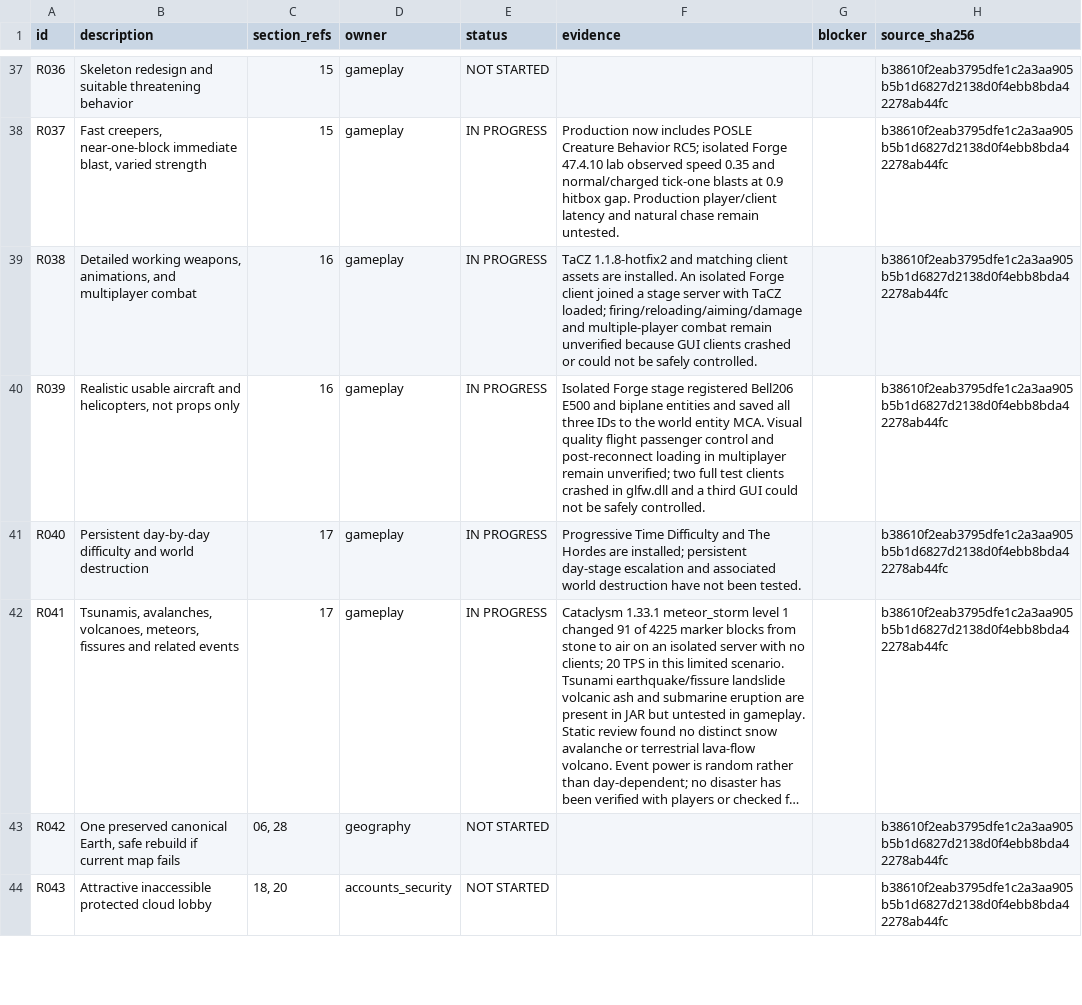
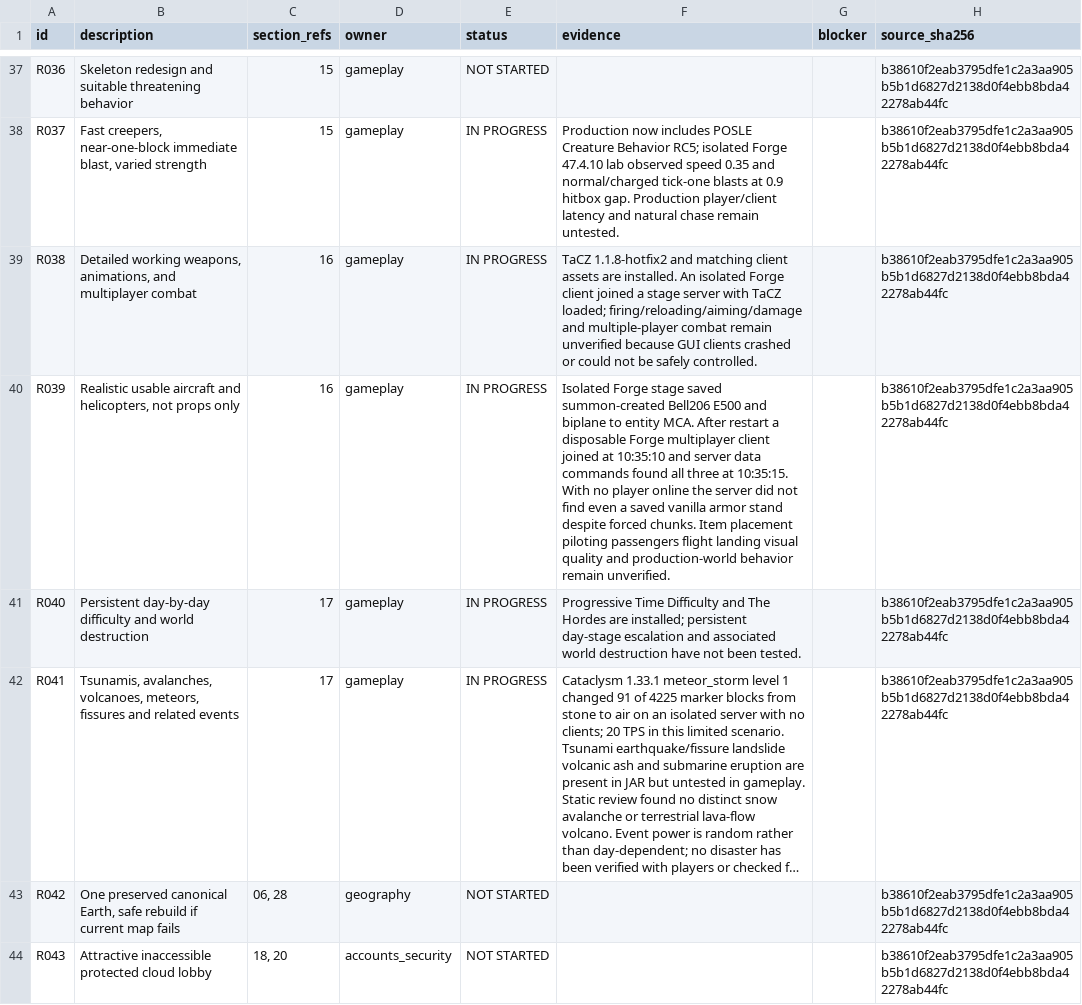
Before and after one commit to Dan23-lok/posle-minecraft-server, a CSV file: docs/REQUIREMENTS.csv, drawn as a sheet; only a part is shown, gaps mark what is left out; long unchanged cells end in ….

```diff
--- a/docs/REQUIREMENTS.csv
+++ b/docs/REQUIREMENTS.csv
@@ -39,3 +39,3 @@ R037,"Fast creepers, near-one-block immediate blast, varied strength",15,gamepla
 R038,"Detailed working weapons, animations, and multiplayer combat",16,gameplay,IN PROGRESS,TaCZ 1.1.8-hotfix2 and matching client assets are installed. An isolated Forge client joined a stage server with TaCZ loaded; firing/reloading/aiming/damage and multiple-player combat remain unverified because GUI clients crashed or could not be safely controlled.,,b38610f2eab3795dfe1c2a3aa905b5b1d6827d2138d0f4ebb8bda42278ab44fc
-R039,"Realistic usable aircraft and helicopters, not props only",16,gameplay,IN PROGRESS,Isolated Forge stage registered Bell206 E500 and biplane entities and saved all three IDs to the world entity MCA. Visual quality flight passenger control and post-reconnect loading in multiplayer remain unverified; two full test clients crashed in glfw.dll and a third GUI could not be safely controlled.,,b38610f2eab3795dfe1c2a3aa905b5b1d6827d2138d0f4ebb8bda42278ab44fc
+R039,"Realistic usable aircraft and helicopters, not props only",16,gameplay,IN PROGRESS,Isolated Forge stage saved summon-created Bell206 E500 and biplane to entity MCA. After restart a disposable Forge multiplayer client joined at 10:35:10 and server data commands found all three at 10:35:15. With no player online the server did not find even a saved vanilla armor stand despite forced chunks. Item placement piloting passengers flight landing visual quality and production-world behavior remain unverified.,,b38610f2eab3795dfe1c2a3aa905b5b1d6827d2138d0f4ebb8bda42278ab44fc
 R040,Persistent day-by-day difficulty and world destruction,17,gameplay,IN PROGRESS,Progressive Time Difficulty and The Hordes are installed; persistent day-stage escalation and associated world destruction have not been tested.,,b38610f2eab3795dfe1c2a3aa905b5b1d6827d2138d0f4ebb8bda42278ab44fc
```
Also changed, not shown: docs/COMPATIBILITY.csv, 9 other files.
